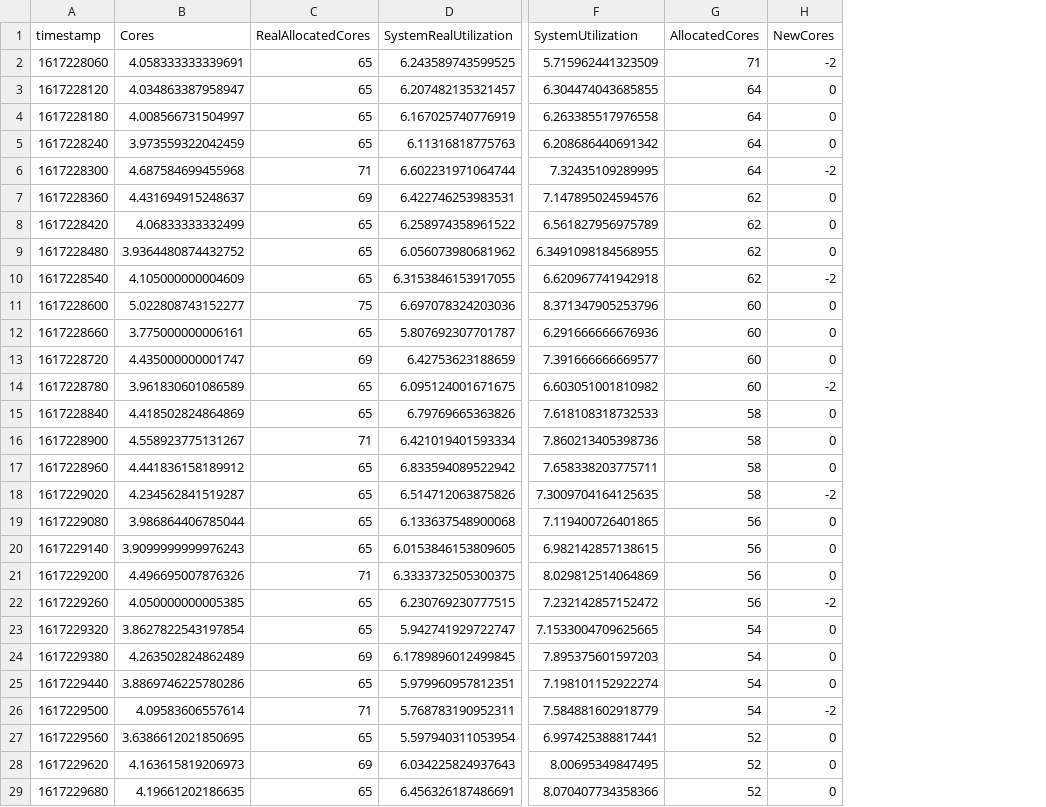
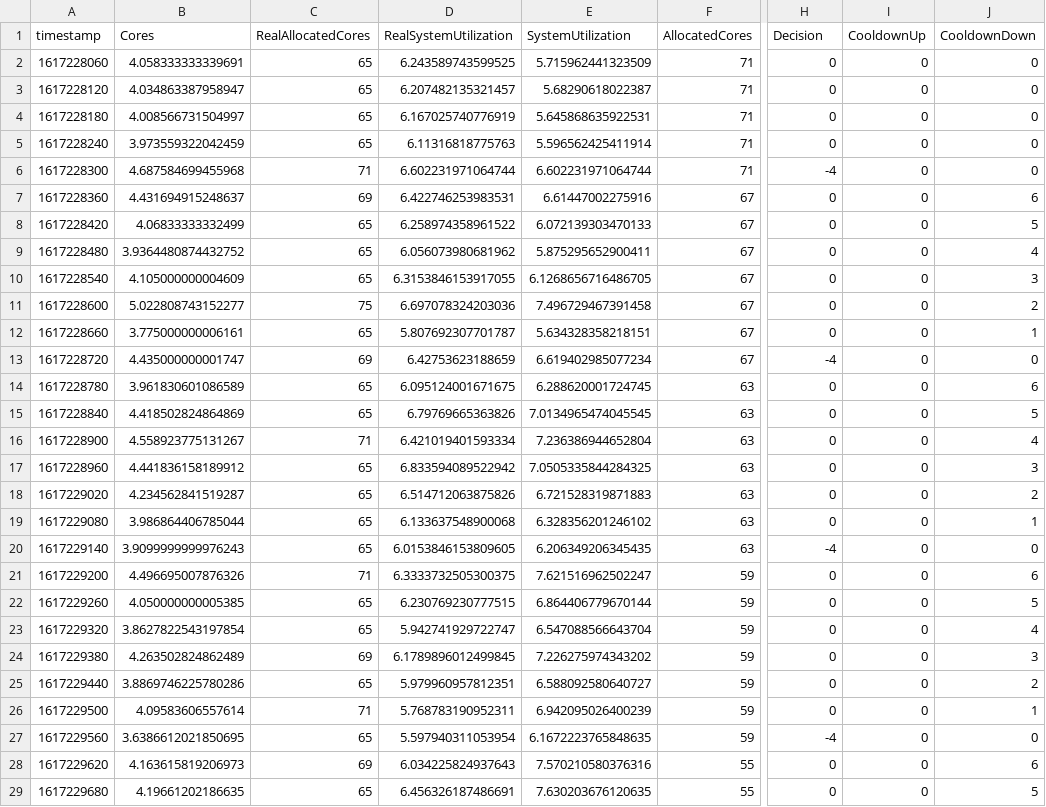
Before and after one commit to ufcg-lsd/autoscaling-analyser, a CSV file: output/simple_scaling.csv, drawn as a sheet; only a part is shown, gaps mark what is left out; removed rows and columns are numbered as before the commit, all else as after; the diff covers the shown part only; the diff names each change by its address in the sheet, - before the commit and + after, or states it on an @@ line.

```diff
--- a/output/simple_scaling.csv
+++ b/output/simple_scaling.csv
+column E (SystemUtilization), rows 2-29: 5.715962441323509 | 5.68290618022387 | 5.645868635922531 | 5.596562425411914 | 6.602231971064744 | 6.61447002275916 | 6.072139303470133 | 5.875295652900411 | 6.1268656716486705 | 7.496729467391458 | 5.634328358218151 | 6.619402985077234 | 6.288620001724745 | 7.0134965474045545 | 7.236386944652804 | 7.0505335844284325 | 6.721528319871883 | 6.328356201246102 | 6.206349206345435 | 7.621516962502247 | 6.864406779670144 | 6.547088566643704 | 7.226275974343202 | 6.588092580640727 | 6.942095026400239 | 6.1672223765848635 | 7.570210580376316 | 7.630203676120635
+column F (AllocatedCores), rows 2-29: 71 | 71 | 71 | 71 | 71 | 67 | 67 | 67 | 67 | 67 | 67 | 67 | 63 | 63 | 63 | 63 | 63 | 63 | 63 | 59 | 59 | 59 | 59 | 59 | 59 | 59 | 55 | 55
-column F (SystemUtilization), rows 2-29: 5.715962441323509 | 6.304474043685855 | 6.263385517976558 | 6.208686440691342 | 7.32435109289995 | 7.147895024594576 | 6.561827956975789 | 6.3491098184568955 | 6.620967741942918 | 8.371347905253796 | 6.291666666676936 | 7.391666666669577 | 6.603051001810982 | 7.618108318732533 | 7.860213405398736 | 7.658338203775711 | 7.3009704164125635 | 7.119400726401865 | 6.982142857138615 | 8.029812514064869 | 7.232142857152472 | 7.1533004709625665 | 7.895375601597203 | 7.198101152922274 | 7.584881602918779 | 6.997425388817441 | 8.00695349847495 | 8.070407734358366
-column G (AllocatedCores), rows 2-29: 71 | 64 | 64 | 64 | 64 | 62 | 62 | 62 | 62 | 60 | 60 | 60 | 60 | 58 | 58 | 58 | 58 | 56 | 56 | 56 | 56 | 54 | 54 | 54 | 54 | 52 | 52 | 52
+column I (CooldownUp), rows 2-29: all 0
+column J (CooldownDown), rows 2-29: 0 | 0 | 0 | 0 | 0 | 6 | 5 | 4 | 3 | 2 | 1 | 0 | 6 | 5 | 4 | 3 | 2 | 1 | 0 | 6 | 5 | 4 | 3 | 2 | 1 | 0 | 6 | 5
-D1: SystemRealUtilization
+D1: RealSystemUtilization
-H1: NewCores
+H1: Decision
-H2 (Decision): -2
+H2 (Decision): 0
-H6 (Decision): -2
+H6 (Decision): -4
-H10 (Decision): -2
+H10 (Decision): 0
-H13 (Decision): 0
+H13 (Decision): -4
-H14 (Decision): -2
+H14 (Decision): 0
-H18 (Decision): -2
+H18 (Decision): 0
-H20 (Decision): 0
+H20 (Decision): -4
-H22 (Decision): -2
+H22 (Decision): 0
-H26 (Decision): -2
+H26 (Decision): 0
-H27 (Decision): 0
+H27 (Decision): -4
```
Also changed, not shown: 11 edited cells elsewhere in this file, 6 other files.
